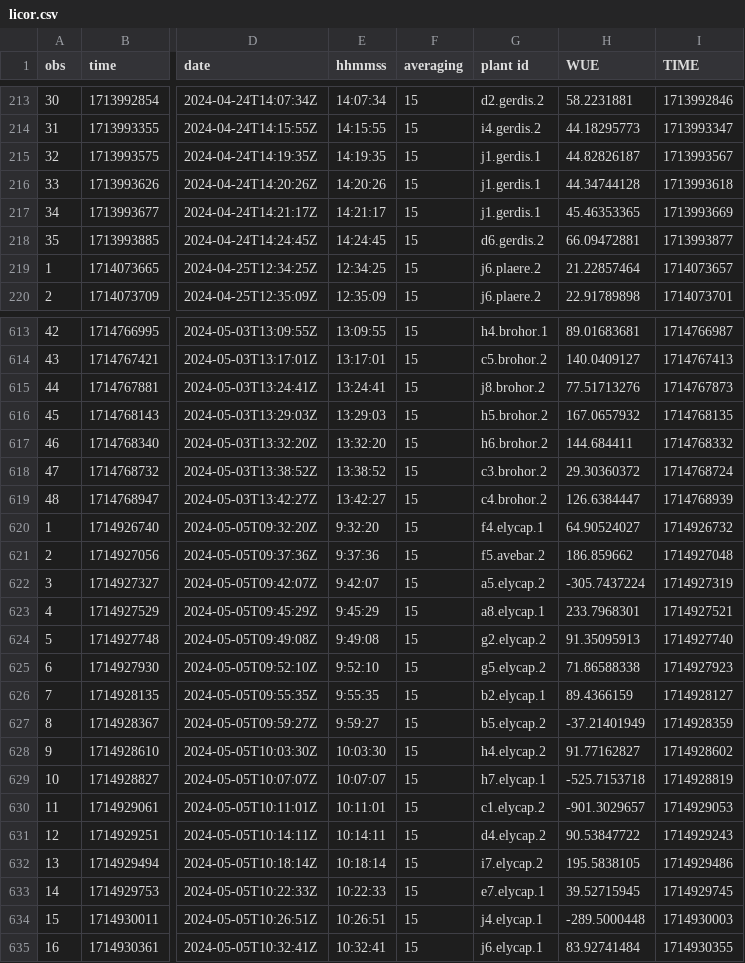
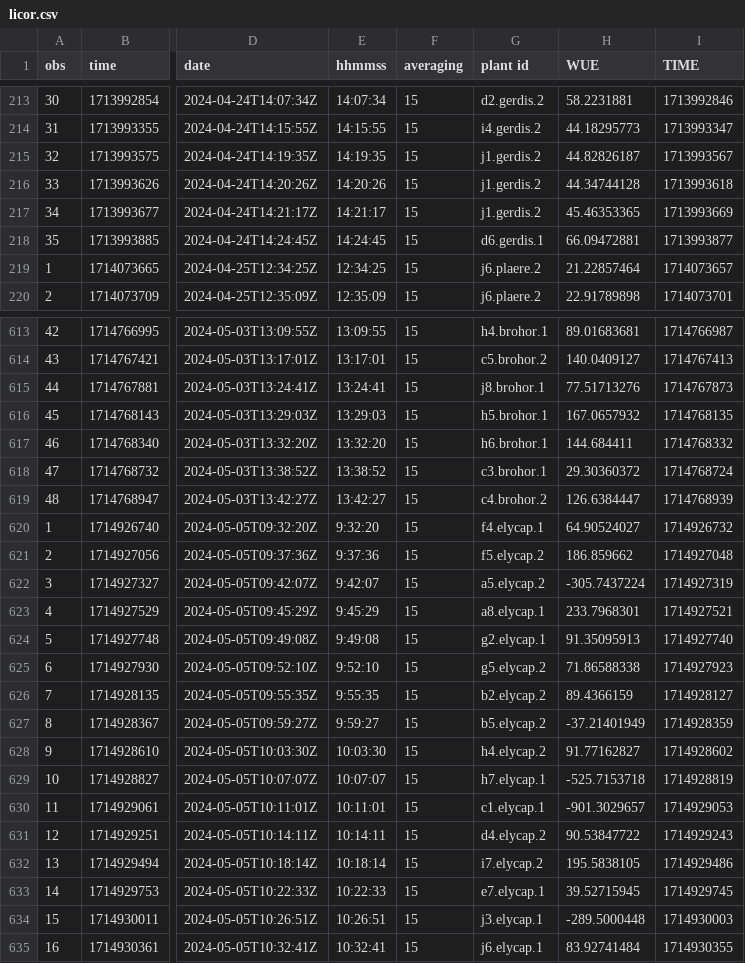
Before and after one commit to bwainwri/drought_frameworks, a CSV file: licor.csv, drawn as a sheet; only a part is shown, gaps mark what is left out; the diff covers the shown part only; the diff names each change by its address in the sheet, - before the commit and + after, or states it on an @@ line.

```diff
--- a/licor.csv
+++ b/licor.csv
-G215:G217 (plant id): j1.gerdis.1
+G215:G217 (plant id): j1.gerdis.2
-G218 (plant id): d6.gerdis.2
+G218 (plant id): d6.gerdis.1
-G615 (plant id): j8.brohor.2
+G615 (plant id): j8.brohor.1
-G616 (plant id): h5.brohor.2
+G616 (plant id): h5.brohor.1
-G617 (plant id): h6.brohor.2
+G617 (plant id): h6.brohor.1
-G618 (plant id): c3.brohor.2
+G618 (plant id): c3.brohor.1
-G621 (plant id): f5.avebar.2
+G621 (plant id): f5.elycap.2
-G624 (plant id): g2.elycap.2
+G624 (plant id): g2.elycap.1
-G626 (plant id): b2.elycap.1
+G626 (plant id): b2.elycap.2
-G630 (plant id): c1.elycap.2
+G630 (plant id): c1.elycap.1
-G634 (plant id): j4.elycap.1
+G634 (plant id): j3.elycap.1
```
Also changed, not shown: 113 edited cells elsewhere in this file, leaf_licor_area.csv, 9 other files.
